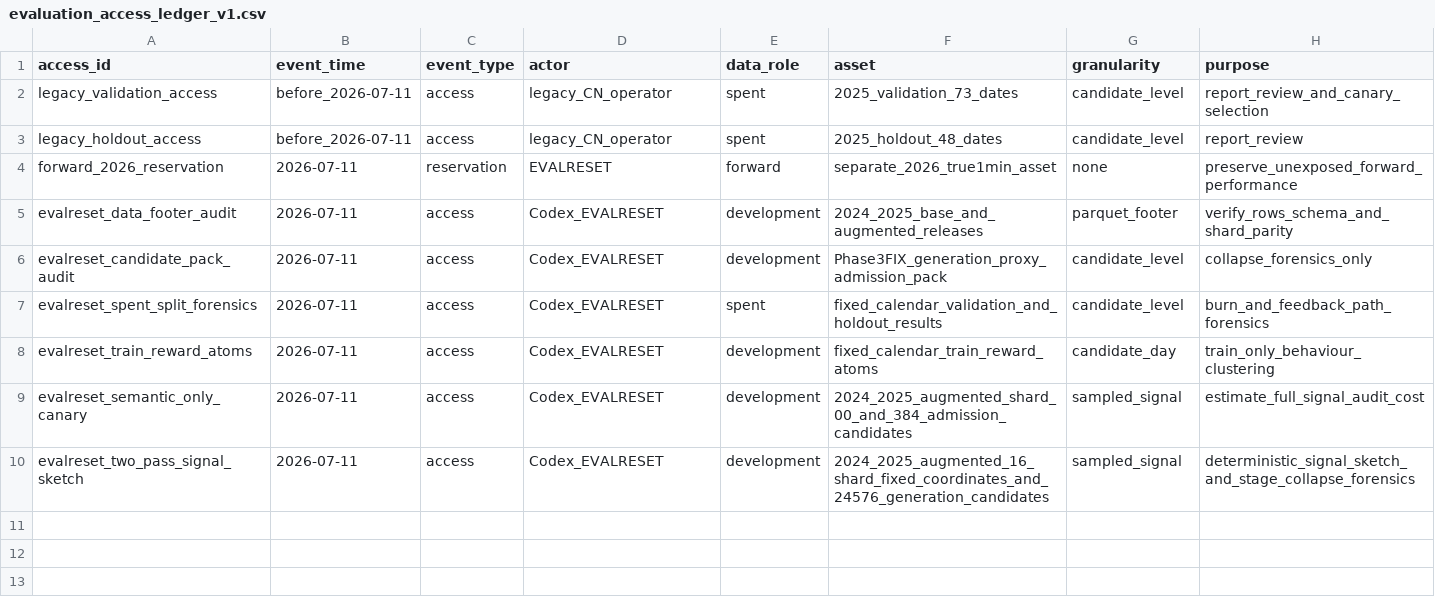
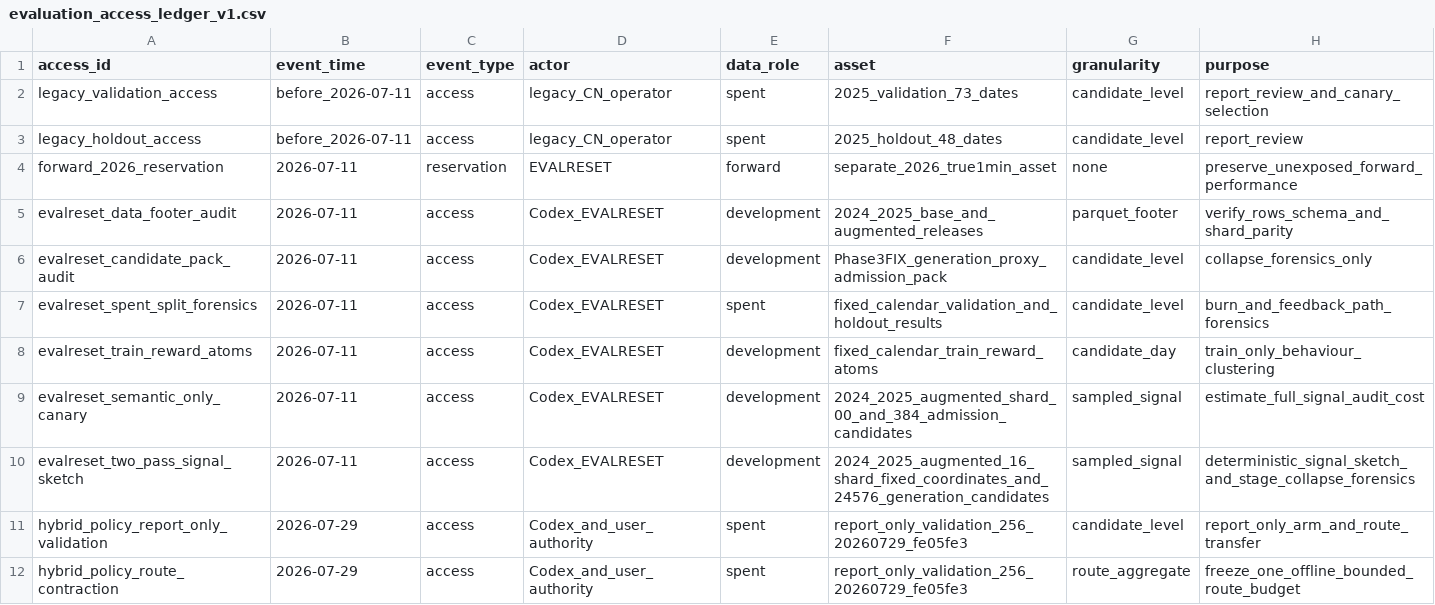
Before and after one commit to weisssschnee/alpha-pit-engine-v2, a CSV file: runtime/run_plans/evaluation_access_ledger_v1.csv, drawn as a sheet; only a part is shown; rows hold the shown columns only; the diff names each change by its address in the sheet, - before the commit and + after, or states it on an @@ line.

Commit message:
freeze bounded hybrid large tranche contract

```diff
--- a/runtime/run_plans/evaluation_access_ledger_v1.csv
+++ b/runtime/run_plans/evaluation_access_ledger_v1.csv
+row 11: hybrid_policy_report_only_validation | 2026-07-29 | access | Codex_and_user_authority | spent | report_only_validation_256_20260729_fe05fe3 | candidate_level | report_only_arm_and_route_transfer
+row 12: hybrid_policy_route_contraction | 2026-07-29 | access | Codex_and_user_authority | spent | report_only_validation_256_20260729_fe05fe3 | route_aggregate | freeze_one_offline_bounded_route_budget
```
Also changed, not shown: 5 other files.
